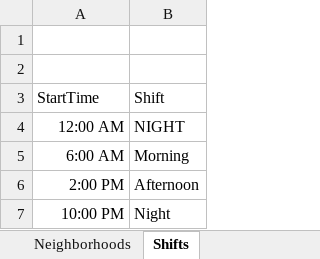
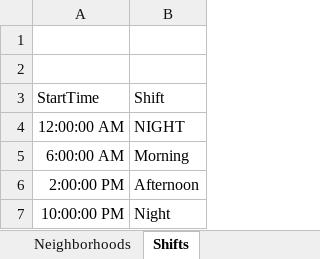
Before and after one commit to mjwebster/DataJ, an Excel workbook: spreadsheets/Police_Incidents_2015.xlsx, sheet Shifts, drawn as a sheet; values as stored, in another font and other column widths than the file's, no borders; the diff names each change by its address in the sheet, - before the commit and + after, or states it on an @@ line.

```diff
--- a/spreadsheets/Police_Incidents_2015.xlsx (sheet Shifts)
+++ b/spreadsheets/Police_Incidents_2015.xlsx (sheet Shifts)
-A4: 12:00 AM
+A4: 12:00:00 AM
-A5: 6:00 AM
+A5: 6:00:00 AM
-A6: 2:00 PM
+A6: 2:00:00 PM
-A7: 10:00 PM
+A7: 10:00:00 PM
```
Also changed, not shown: sheet Police_Incidents_2015.
